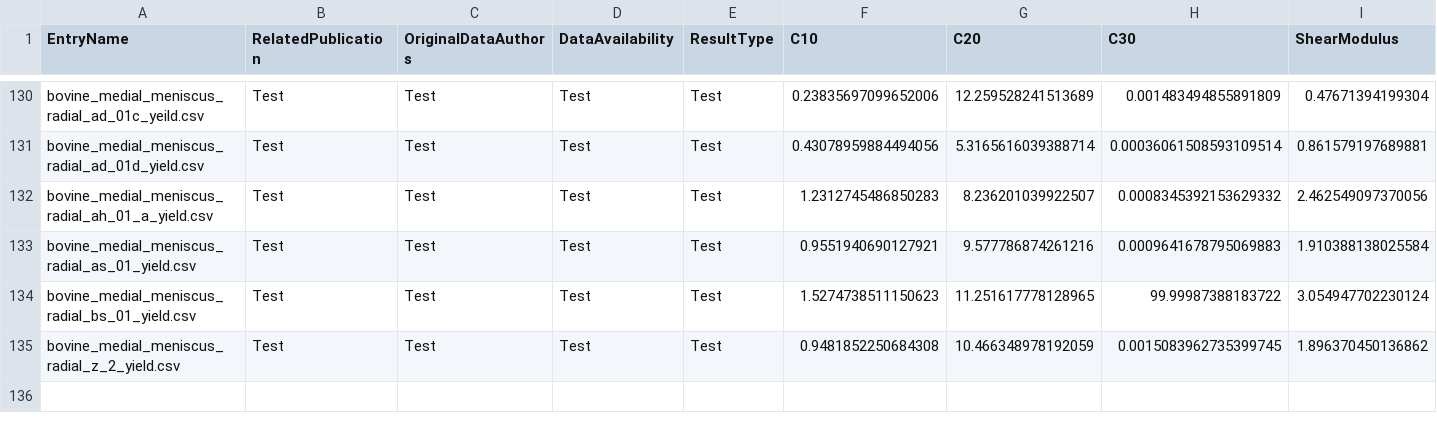
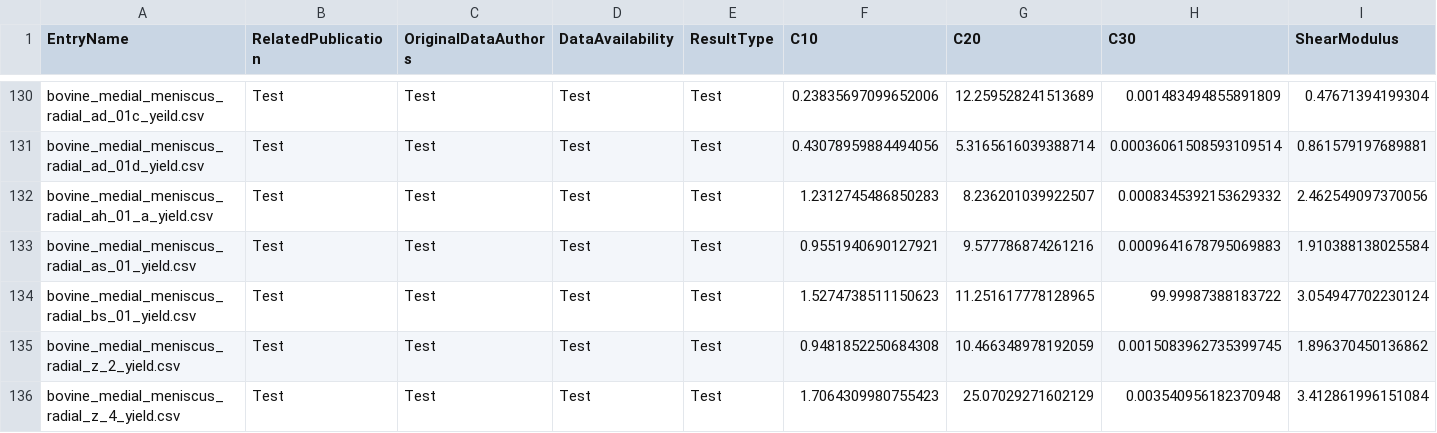
Before and after one commit to Fit2Tissue/Hyperelastic-Material-Models, a CSV file: Yeoh_Results.csv, drawn as a sheet; only a part is shown, gaps mark what is left out; rows hold the shown columns only; the diff names each change by its address in the sheet, - before the commit and + after, or states it on an @@ line.

Commit message:
Append results for Yeoh with note

```diff
--- a/Yeoh_Results.csv
+++ b/Yeoh_Results.csv
+row 136: bovine_medial_meniscus_radial_z_4_yield.csv | Test | Test | Test | Test | 1.7064309980755423 | 25.07029271602129 | 0.003540956182370948 | 3.412861996151084
```
